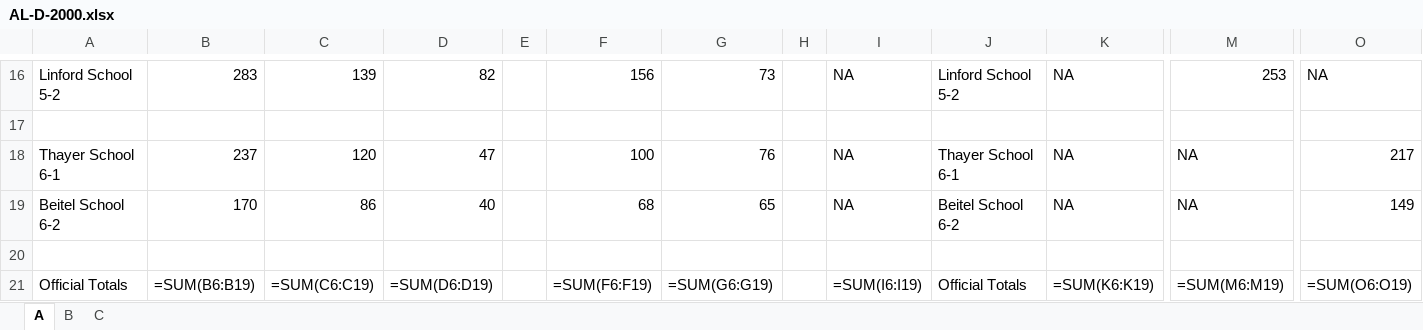
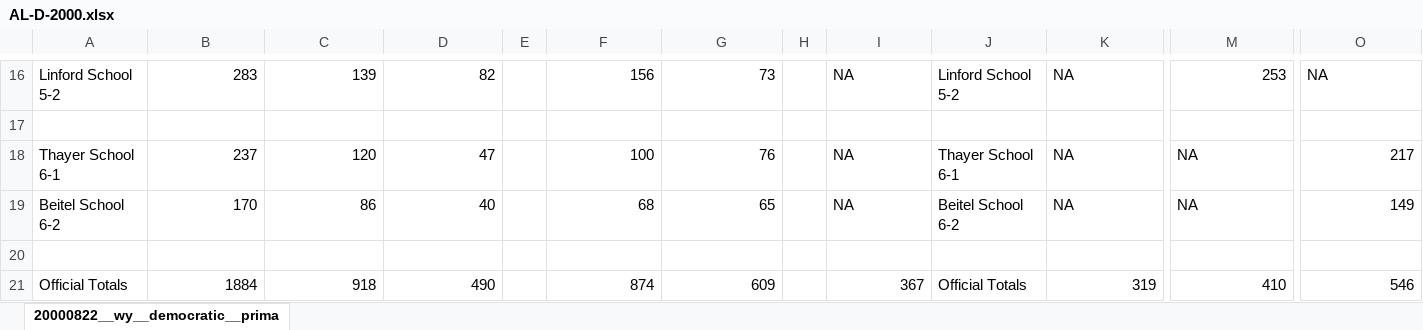
Before and after one commit to openelections/openelections-data-wy, an Excel workbook: raw/20000822/AL-D-2000.xlsx, sheet 20000822__wy__democratic__prima, drawn as a sheet; only a part is shown, gaps mark what is left out; values as stored, in another font and other column widths than the file's, no borders; formulas are shown in place of their values; removed rows and columns are numbered as before the commit, all else as after; rows hold the shown columns only; the diff names each change by its address in the sheet, - before the commit and + after, or states it on an @@ line.

Commit message:
replaced albany d file

```diff
--- a/raw/20000822/AL-D-2000.xlsx (sheet 20000822__wy__democratic__prima)
+++ b/raw/20000822/AL-D-2000.xlsx (sheet 20000822__wy__democratic__prima)
-sheet tab: A
+sheet tab: 20000822__wy__democratic__prima
-sheet tab: B
-sheet tab: C
-row 21: Official Totals | =SUM(B6:B19) | =SUM(C6:C19) | =SUM(D6:D19) |  | =SUM(F6:F19) | =SUM(G6:G19) |  | =SUM(I6:I19) | Official Totals | =SUM(K6:K19) | =SUM(M6:M19) | =SUM(O6:O19)
+row 21: Official Totals | 1884 | 918 | 490 |  | 874 | 609 |  | 367 | Official Totals | 319 | 410 | 546
```
